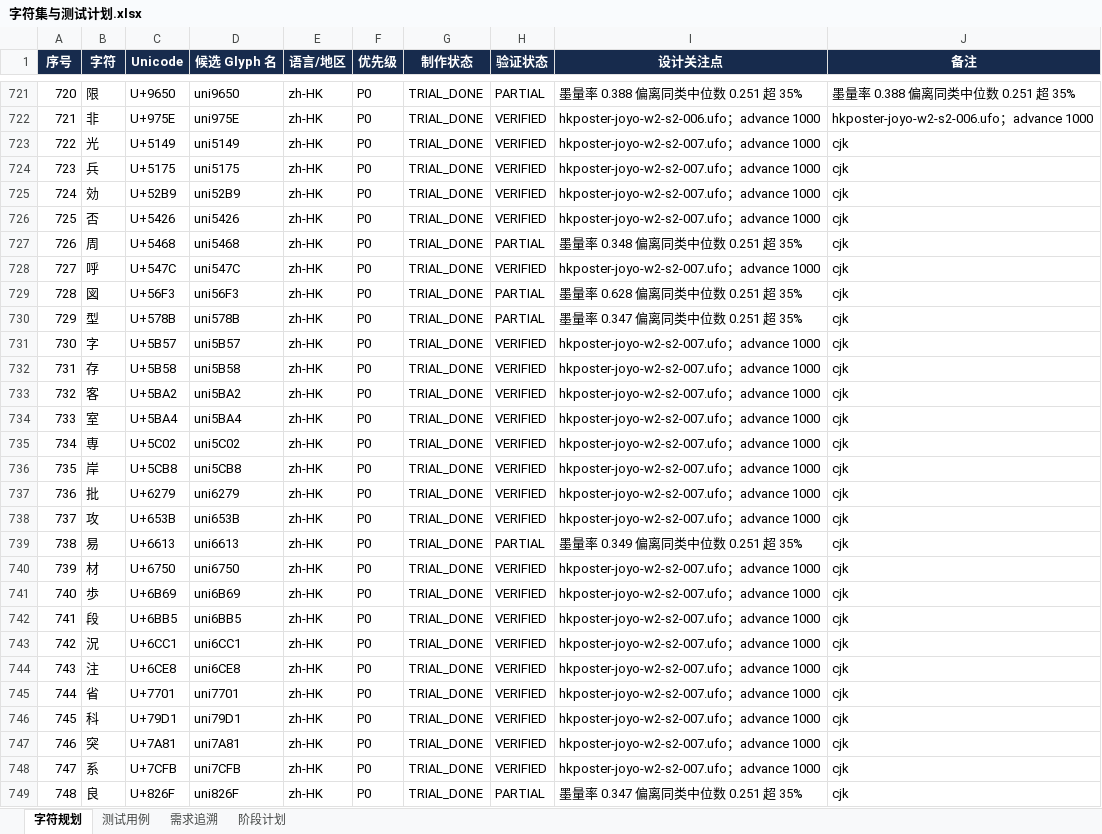
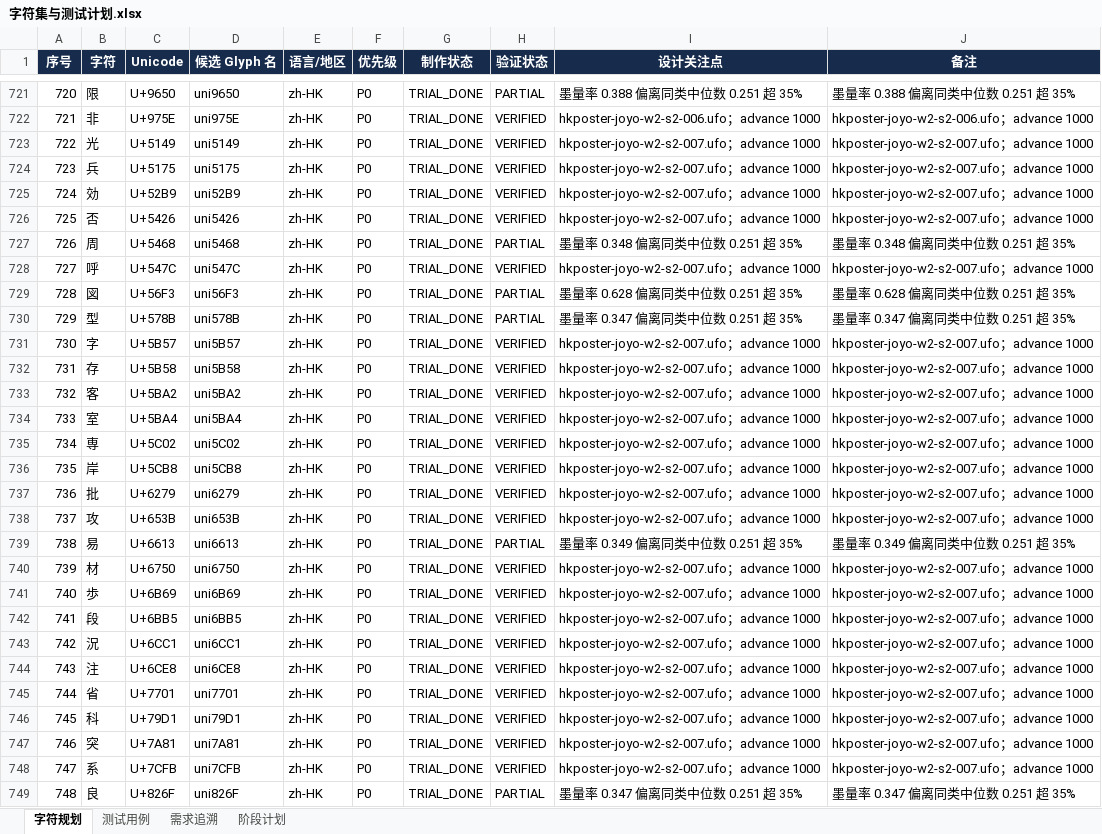
Before and after one commit to UlyssesLeoLee/HKPoster, an Excel workbook: tables/字符集与测试计划.xlsx, sheet 字符规划, drawn as a sheet; only a part is shown, gaps mark what is left out; values as stored, in another font and other column widths than the file's, no borders; the diff covers the shown part only; the diff names each change by its address in the sheet, - before the commit and + after, or states it on an @@ line.

```diff
--- a/tables/字符集与测试计划.xlsx (sheet 字符规划)
+++ b/tables/字符集与测试计划.xlsx (sheet 字符规划)
-J723:J726 (备注): cjk
+J723:J726 (备注): hkposter-joyo-w2-s2-007.ufo；advance 1000
-J727 (备注): cjk
+J727 (备注): 墨量率 0.348 偏离同类中位数 0.251 超 35%
-J728 (备注): cjk
+J728 (备注): hkposter-joyo-w2-s2-007.ufo；advance 1000
-J729 (备注): cjk
+J729 (备注): 墨量率 0.628 偏离同类中位数 0.251 超 35%
-J730 (备注): cjk
+J730 (备注): 墨量率 0.347 偏离同类中位数 0.251 超 35%
-J731:J738 (备注): cjk
+J731:J738 (备注): hkposter-joyo-w2-s2-007.ufo；advance 1000
-J739 (备注): cjk
+J739 (备注): 墨量率 0.349 偏离同类中位数 0.251 超 35%
-J740:J748 (备注): cjk
+J740:J748 (备注): hkposter-joyo-w2-s2-007.ufo；advance 1000
-J749 (备注): cjk
+J749 (备注): 墨量率 0.347 偏离同类中位数 0.251 超 35%
```
Also changed, not shown: 79 edited cells elsewhere in this sheet, 7 other files.
